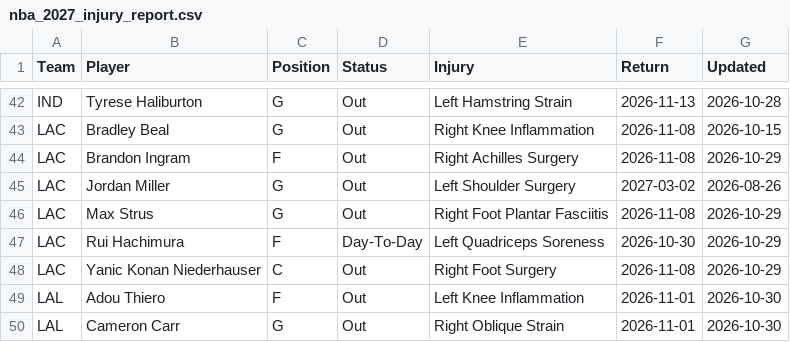
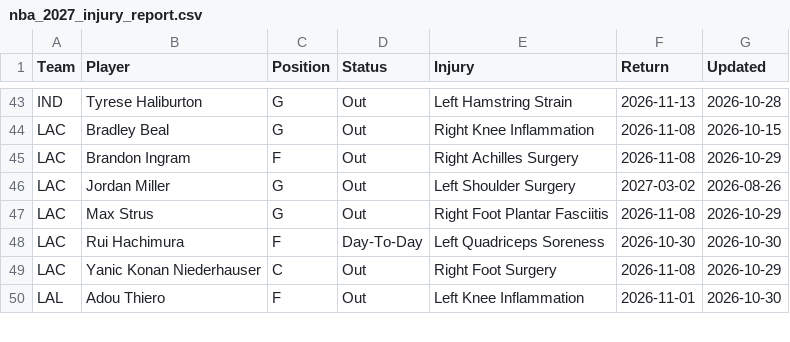
Before and after one commit to HitByOne/NBAData, a CSV file: site/data/nba_2027_injury_report.csv, drawn as a sheet; only a part is shown, gaps mark what is left out; the diff covers the shown part only.

```diff
--- a/site/data/nba_2027_injury_report.csv
+++ b/site/data/nba_2027_injury_report.csv
@@ -46,5 +47,4 @@ LAC,Jordan Miller,G,Out,Left Shoulder Surgery,2027-03-02,2026-08-26
 LAC,Max Strus,G,Out,Right Foot Plantar Fasciitis,2026-11-08,2026-10-29
-LAC,Rui Hachimura,F,Day-To-Day,Left Quadriceps Soreness,2026-10-30,2026-10-29
+LAC,Rui Hachimura,F,Day-To-Day,Left Quadriceps Soreness,2026-10-30,2026-10-30
 LAC,Yanic Konan Niederhauser,C,Out,Right Foot Surgery,2026-11-08,2026-10-29
 LAL,Adou Thiero,F,Out,Left Knee Inflammation,2026-11-01,2026-10-30
-LAL,Cameron Carr,G,Out,Right Oblique Strain,2026-11-01,2026-10-30
```
Also changed, not shown: 1 added row and 13 edited cells elsewhere in this file, site/data/nba_2027_backtest.csv, site/data/nba_2027_prop_history.csv, 3 other files.
